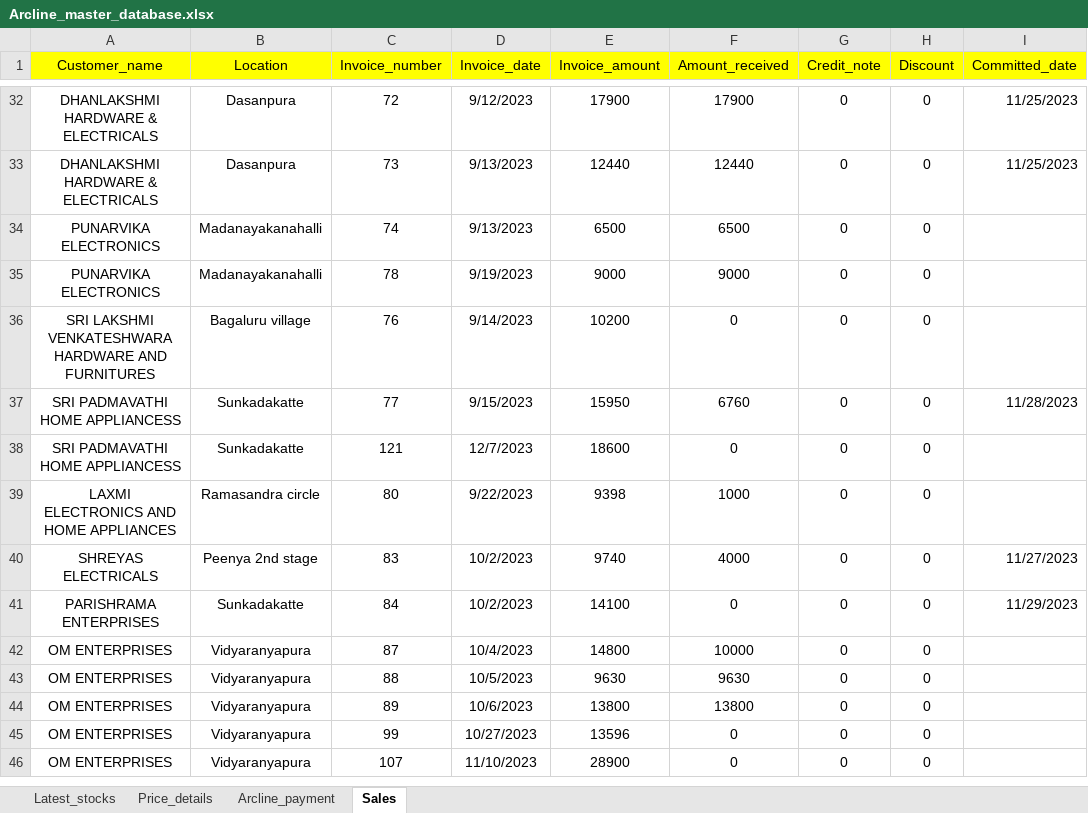
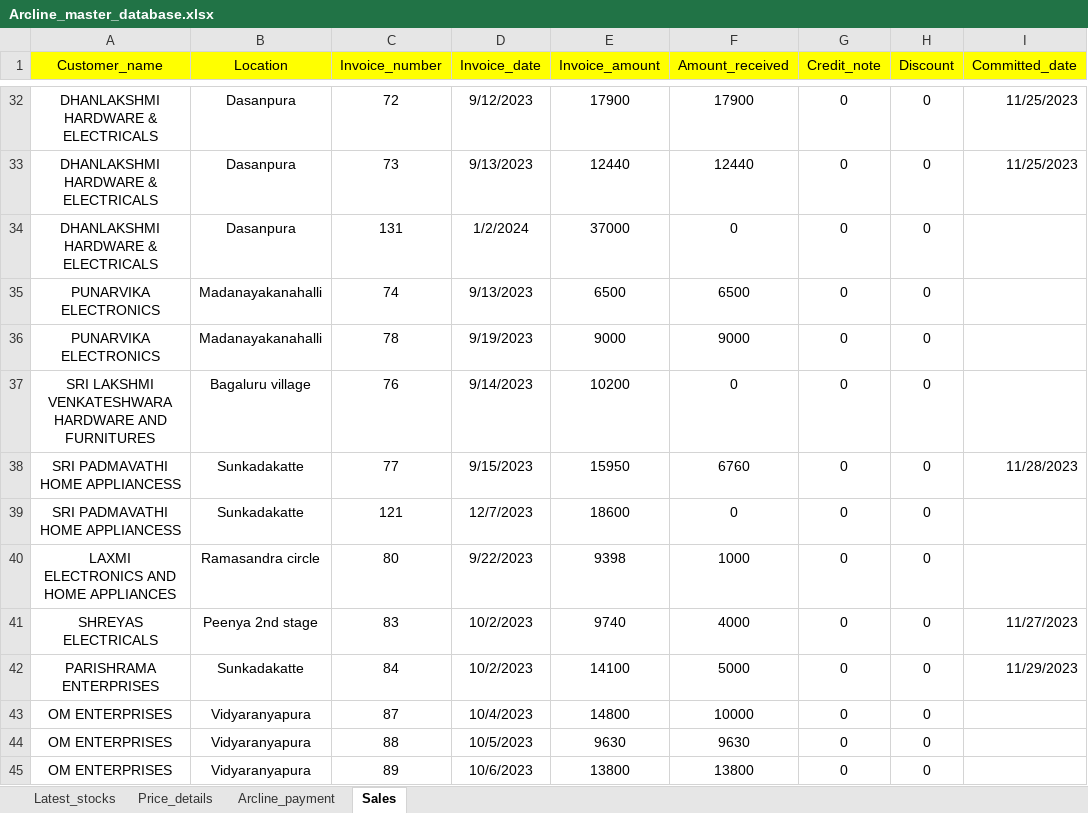
Before and after one commit to lohith0501/Rathnas, an Excel workbook: Arcline_master_database.xlsx, sheet Sales, drawn as a sheet; only a part is shown, gaps mark what is left out; the shorter side is filled out with more unchanged rows; values as stored, in another font and other column widths than the file's, no borders; addresses are those after the commit; the diff names each change by its address in the sheet, - before the commit and + after, or states it on an @@ line.

Commit message:
Add files via upload

```diff
--- a/Arcline_master_database.xlsx (sheet Sales)
+++ b/Arcline_master_database.xlsx (sheet Sales)
+row 34: DHANLAKSHMI HARDWARE & ELECTRICALS | Dasanpura | 131 | 1/2/2024 | 37000 | 0 | 0 | 0
-F42 (Amount_received): 0
+F42 (Amount_received): 5000
```
